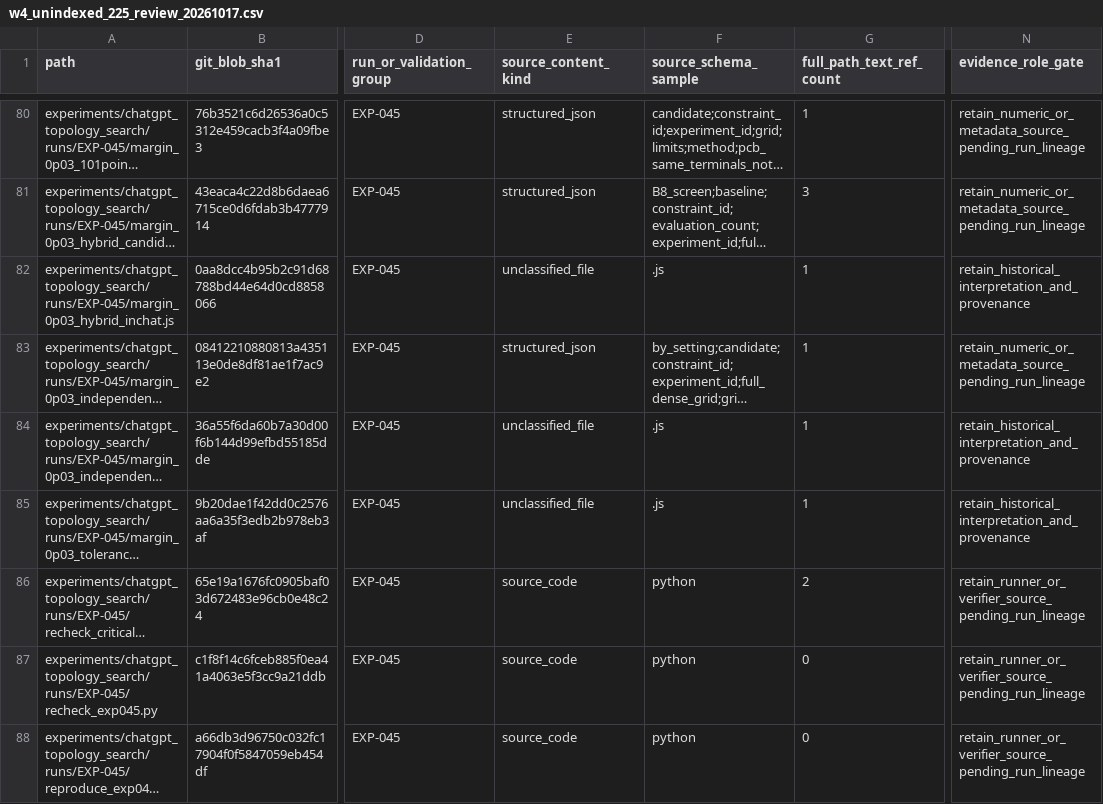
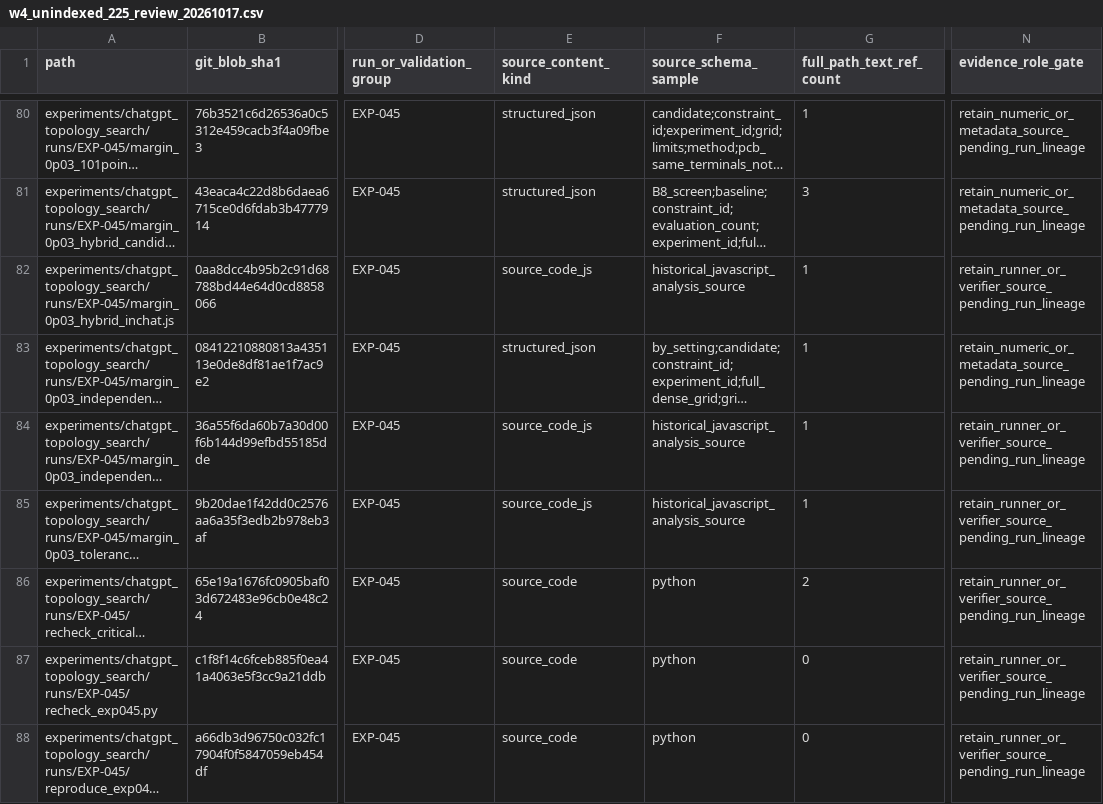
Before and after one commit to MasayaTakagi/reconfigurable-rf-lpf-research, a CSV file: data/repository_reviews/w4_unindexed_225_review_20261017.csv, drawn as a sheet; only a part is shown, gaps mark what is left out; long unchanged cells end in …; the diff covers the shown part only; the diff names each change by its address in the sheet, - before the commit and + after, or states it on an @@ line.

Commit message:
data(w4): correct 59 JavaScript originals to retained replay-source classification

```diff
--- a/data/repository_reviews/w4_unindexed_225_review_20261017.csv
+++ b/data/repository_reviews/w4_unindexed_225_review_20261017.csv
-E82 (source_content_kind): unclassified_file
+E82 (source_content_kind): source_code_js
-F82 (source_schema_sample): .js
+F82 (source_schema_sample): historical_javascript_analysis_source
-N82 (evidence_role_gate): retain_historical_interpretation_and_provenance
+N82 (evidence_role_gate): retain_runner_or_verifier_source_pending_run_lineage
-E84:E85 (source_content_kind): unclassified_file
+E84:E85 (source_content_kind): source_code_js
-F84:F85 (source_schema_sample): .js
+F84:F85 (source_schema_sample): historical_javascript_analysis_source
-N84:N85 (evidence_role_gate): retain_historical_interpretation_and_provenance
+N84:N85 (evidence_role_gate): retain_runner_or_verifier_source_pending_run_lineage
```
Also changed, not shown: 168 edited cells elsewhere in this file.
